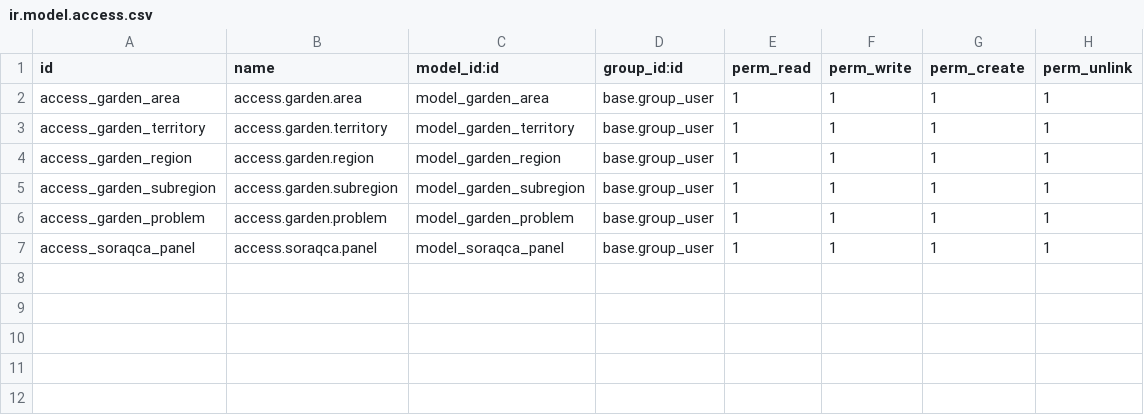
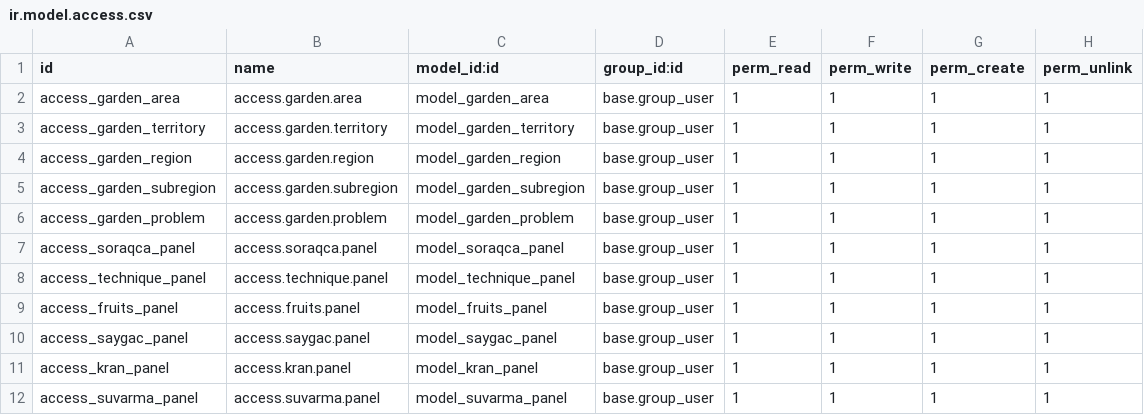
Before and after one commit to 7aim/odoo-custom-modules, a CSV file: garden_management/security/ir.model.access.csv, drawn as a sheet; the diff names each change by its address in the sheet, - before the commit and + after, or states it on an @@ line.

```diff
--- a/garden_management/security/ir.model.access.csv
+++ b/garden_management/security/ir.model.access.csv
+row 8: access_technique_panel | access.technique.panel | model_technique_panel | base.group_user | 1 | 1 | 1 | 1
+row 9: access_fruits_panel | access.fruits.panel | model_fruits_panel | base.group_user | 1 | 1 | 1 | 1
+row 10: access_saygac_panel | access.saygac.panel | model_saygac_panel | base.group_user | 1 | 1 | 1 | 1
+row 11: access_kran_panel | access.kran.panel | model_kran_panel | base.group_user | 1 | 1 | 1 | 1
+row 12: access_suvarma_panel | access.suvarma.panel | model_suvarma_panel | base.group_user | 1 | 1 | 1 | 1
```
Also changed, not shown: 16 other files.
